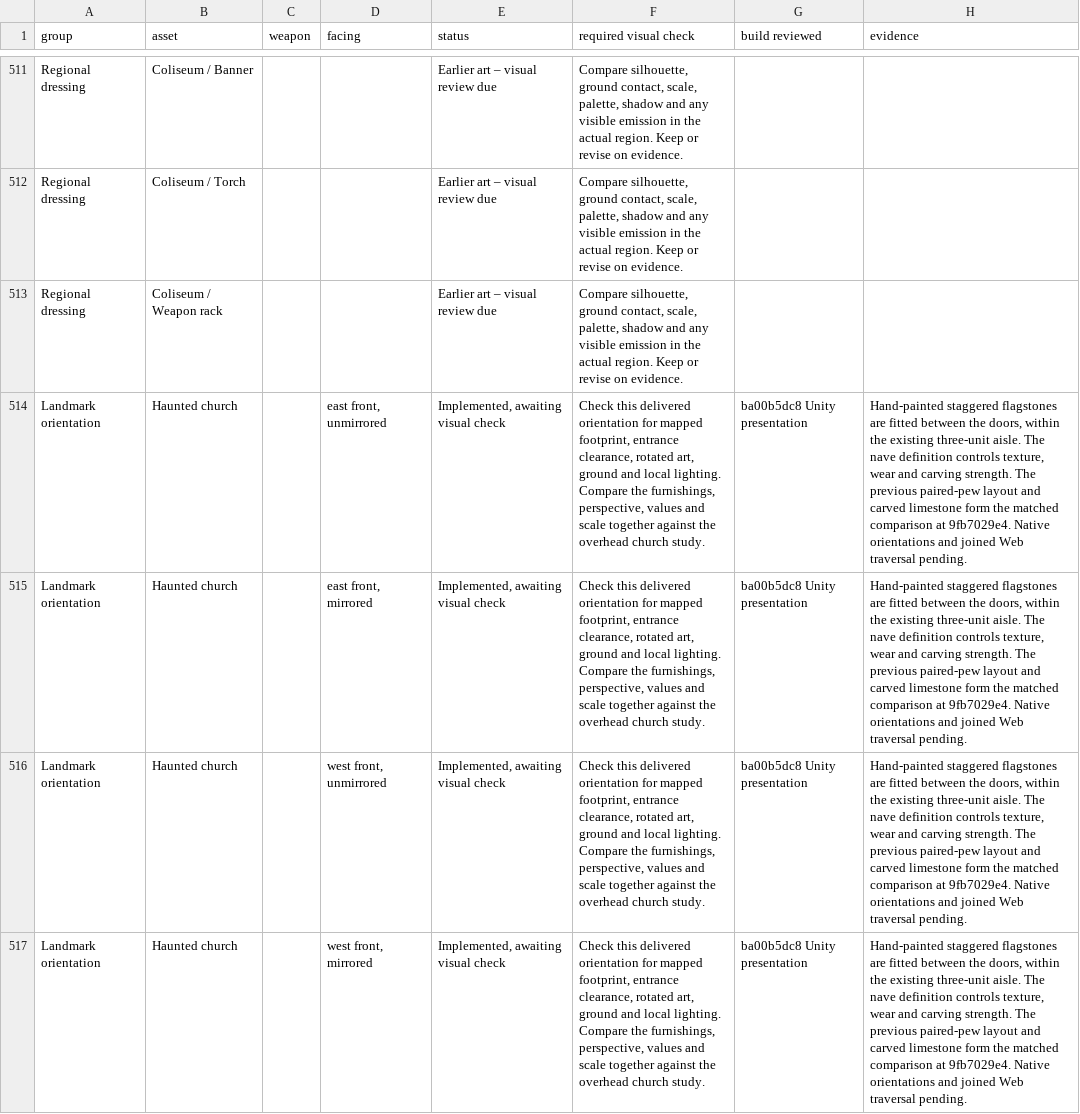
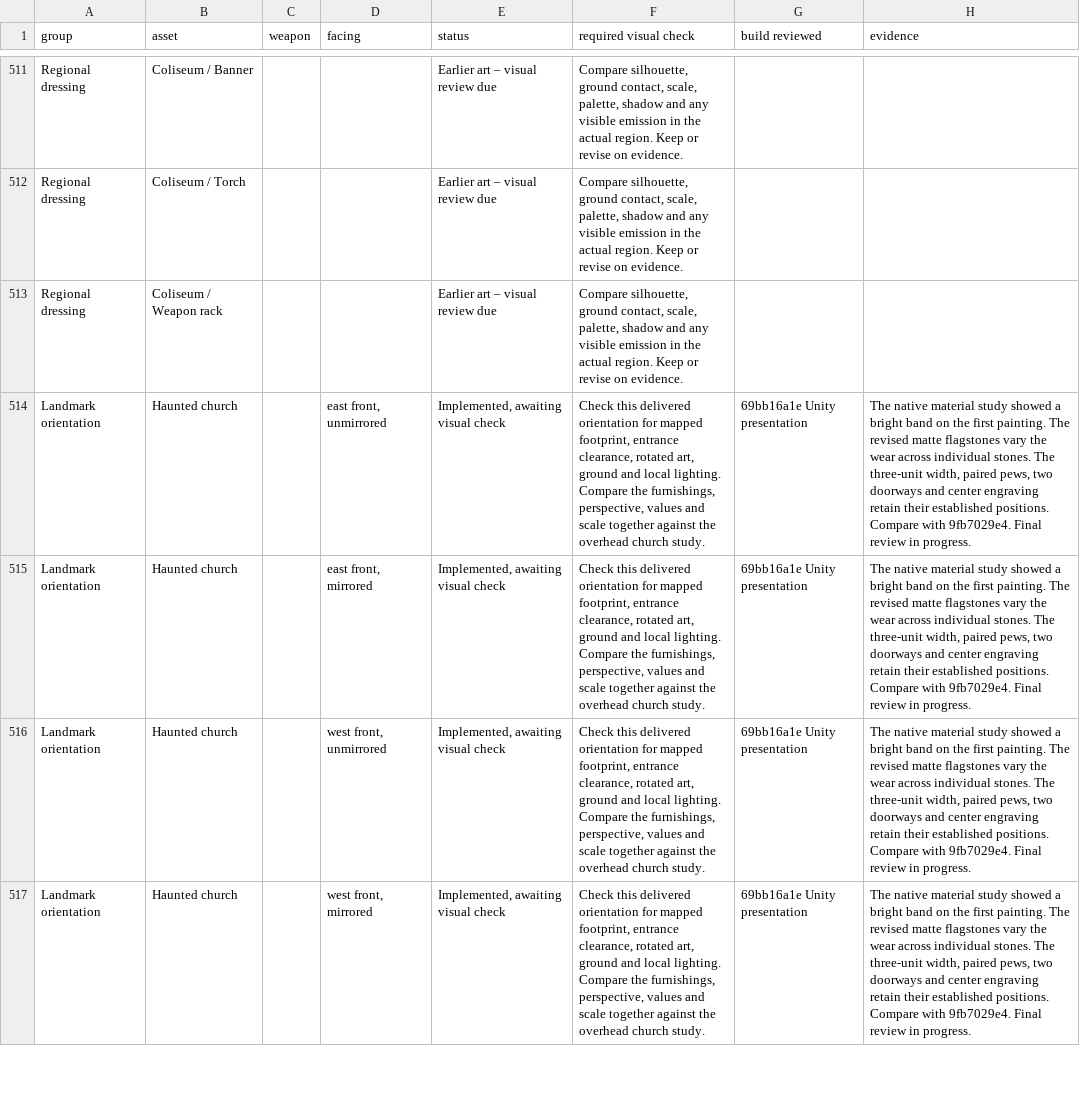
Before and after one commit to Nevanyte/RogueHalla, a CSV file: docs/art/STORM_INK_VISUAL_CHECKS.csv, drawn as a sheet; only a part is shown, gaps mark what is left out; the diff covers the shown part only; the diff names each change by its address in the sheet, - before the commit and + after, or states it on an @@ line.

Commit message:
Track the matte paving revision through native and joined review

```diff
--- a/docs/art/STORM_INK_VISUAL_CHECKS.csv
+++ b/docs/art/STORM_INK_VISUAL_CHECKS.csv
-G514:G517 (build reviewed): ba00b5dc8 Unity presentation
+G514:G517 (build reviewed): 69bb16a1e Unity presentation
-H514:H517 (evidence): Hand-painted staggered flagstones are fitted between the doors, within the existing three-unit aisle. The nave definition controls texture, wear and carving strength. The previous paired-pew layout and carved limestone form the matched comparison at 9fb7029e4. Native orientations and joined Web traversal pending.
+H514:H517 (evidence): The native material study showed a bright band on the first painting. The revised matte flagstones vary the wear across individual stones. The three-unit width, paired pews, two doorways and center engraving retain their established positions. Compare with 9fb7029e4. Final review in progress.
```
Also changed, not shown: 12 edited cells elsewhere in this file.
